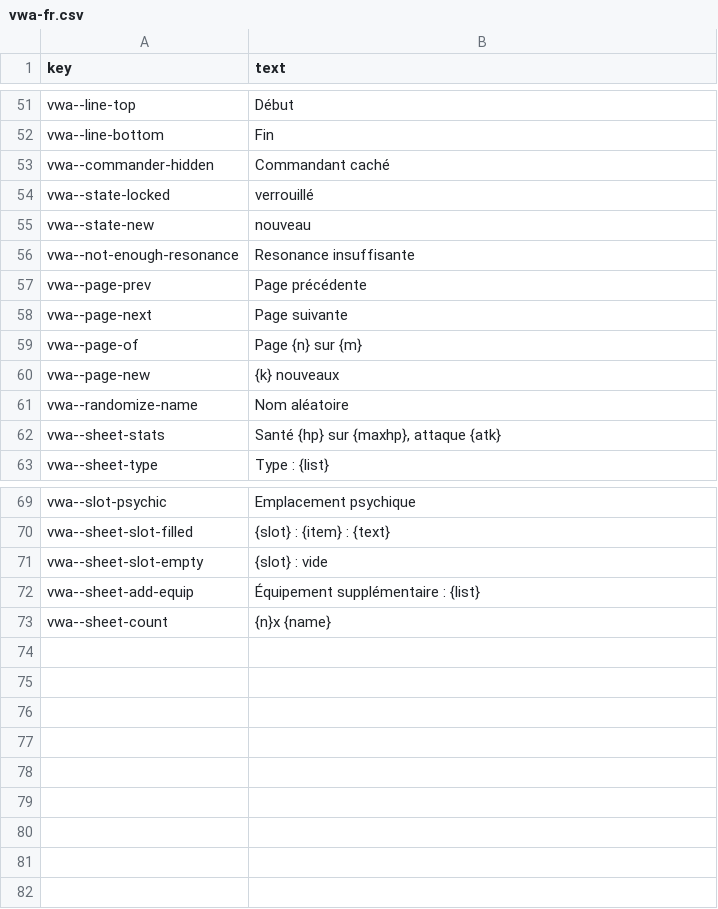
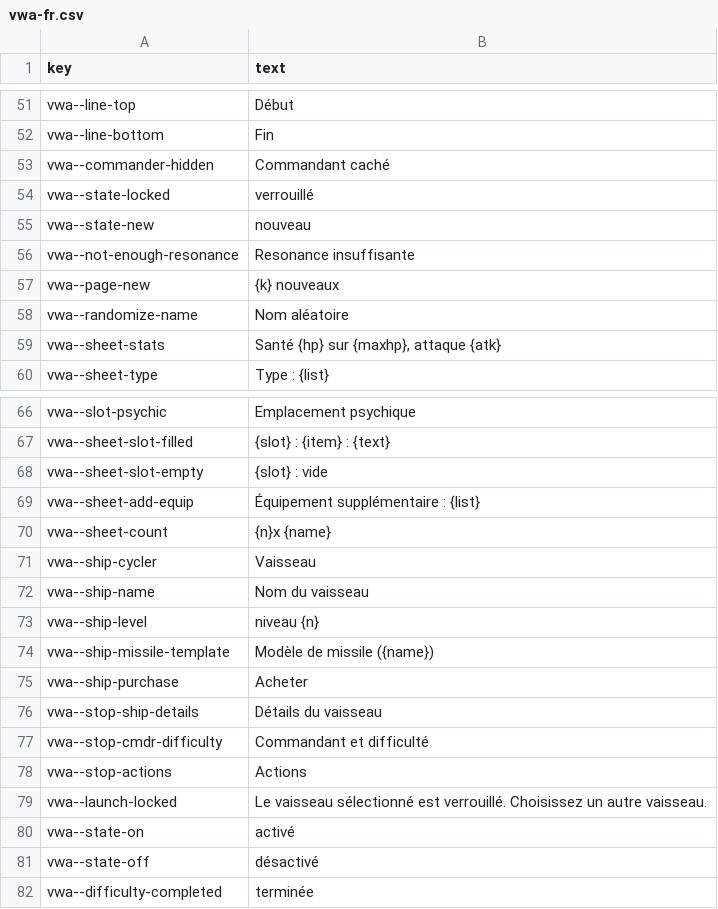
Before and after one commit to rashadnaqeeb/void-war-access, a CSV file: src/lang/vwa-fr.csv, drawn as a sheet; only a part is shown, gaps mark what is left out.

```diff
--- a/src/lang/vwa-fr.csv
+++ b/src/lang/vwa-fr.csv
@@ -56,5 +56,2 @@ vwa--state-new,nouveau
 vwa--not-enough-resonance,Resonance insuffisante
-vwa--page-prev,Page précédente
-vwa--page-next,Page suivante
-vwa--page-of,Page {n} sur {m}
 vwa--page-new,{k} nouveaux
@@ -73 +70,13 @@ vwa--sheet-add-equip,Équipement supplémentaire : {list}
 vwa--sheet-count,{n}x {name}
+vwa--ship-cycler,Vaisseau
+vwa--ship-name,Nom du vaisseau
+vwa--ship-level,niveau {n}
+vwa--ship-missile-template,Modèle de missile ({name})
+vwa--ship-purchase,Acheter
+vwa--stop-ship-details,Détails du vaisseau
+vwa--stop-cmdr-difficulty,Commandant et difficulté
+vwa--stop-actions,Actions
+vwa--launch-locked,Le vaisseau sélectionné est verrouillé. Choisissez un autre vaisseau.
+vwa--state-on,activé
+vwa--state-off,désactivé
+vwa--difficulty-completed,terminée
```
Also changed, not shown: src/lang/vwa-de.csv, src/lang/vwa-en.csv, 8 other files.
